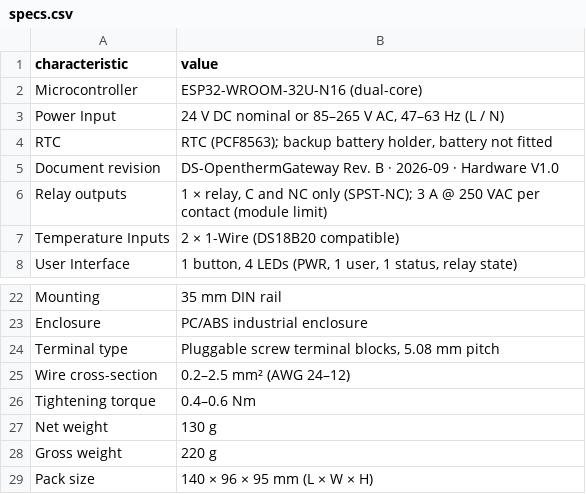
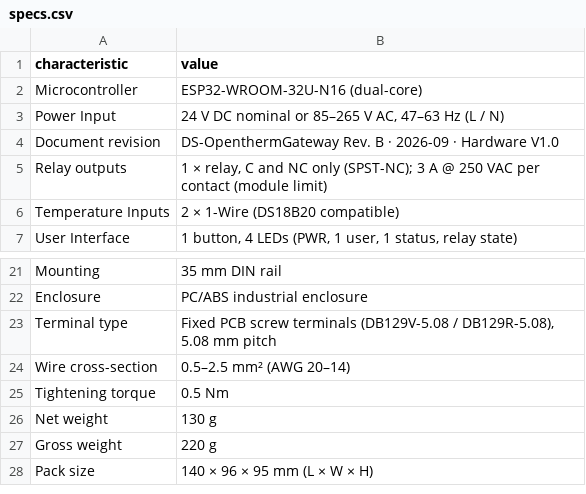
Before and after one commit to isystemsautomation/homemaster-dev, a CSV file: partner-kit/OpenthermGateway/specs.csv, drawn as a sheet; only a part is shown, gaps mark what is left out.

```diff
--- a/partner-kit/OpenthermGateway/specs.csv
+++ b/partner-kit/OpenthermGateway/specs.csv
@@ -3,3 +3,2 @@ Microcontroller,ESP32-WROOM-32U-N16 (dual-core)
 Power Input,"24 V DC nominal or 85–265 V AC, 47–63 Hz (L / N)"
-RTC,"RTC (PCF8563); backup battery holder, battery not fitted"
 Document revision,DS-OpenthermGateway Rev. B · 2026-09 · Hardware V1.0
@@ -23,5 +22,5 @@ Mounting,35 mm DIN rail
 Enclosure,PC/ABS industrial enclosure
-Terminal type,"Pluggable screw terminal blocks, 5.08 mm pitch"
-Wire cross-section,0.2–2.5 mm² (AWG 24–12)
-Tightening torque,0.4–0.6 Nm
+Terminal type,"Fixed PCB screw terminals (DB129V-5.08 / DB129R-5.08), 5.08 mm pitch"
+Wire cross-section,0.5–2.5 mm² (AWG 20–14)
+Tightening torque,0.5 Nm
 Net weight,130 g
```
Also changed, not shown: partner-kit/ALM-173-R1/specs.csv, partner-kit/ENM-223-R1/specs.csv, 28 other files.
